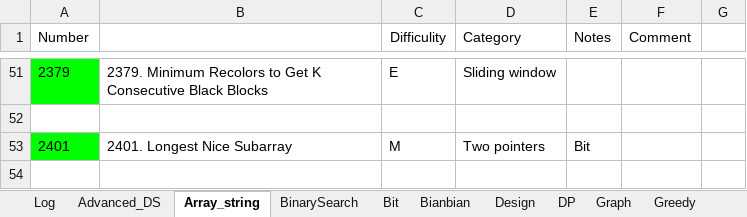
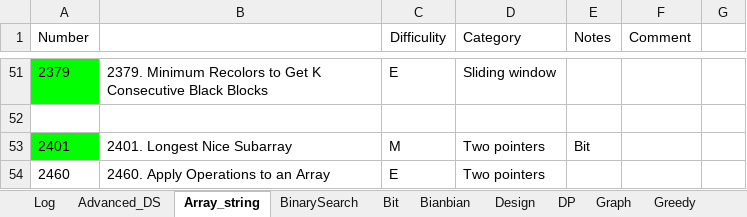
Before and after one commit to yue-w/LeetCode, an Excel workbook: Leetcode_note.xlsx, sheet Array_string, drawn as a sheet; only a part is shown, gaps mark what is left out; values as stored, in another font and other column widths than the file's, no borders; the diff names each change by its address in the sheet, - before the commit and + after, or states it on an @@ line.

```diff
--- a/Leetcode_note.xlsx (sheet Array_string)
+++ b/Leetcode_note.xlsx (sheet Array_string)
+row 54: 2460 | 2460. Apply Operations to an Array | E | Two pointers
```
Also changed, not shown: sheet Log, sheet Heap, sheet Math, sheet Greedy, SQL_note.xlsx, 23 other files.
